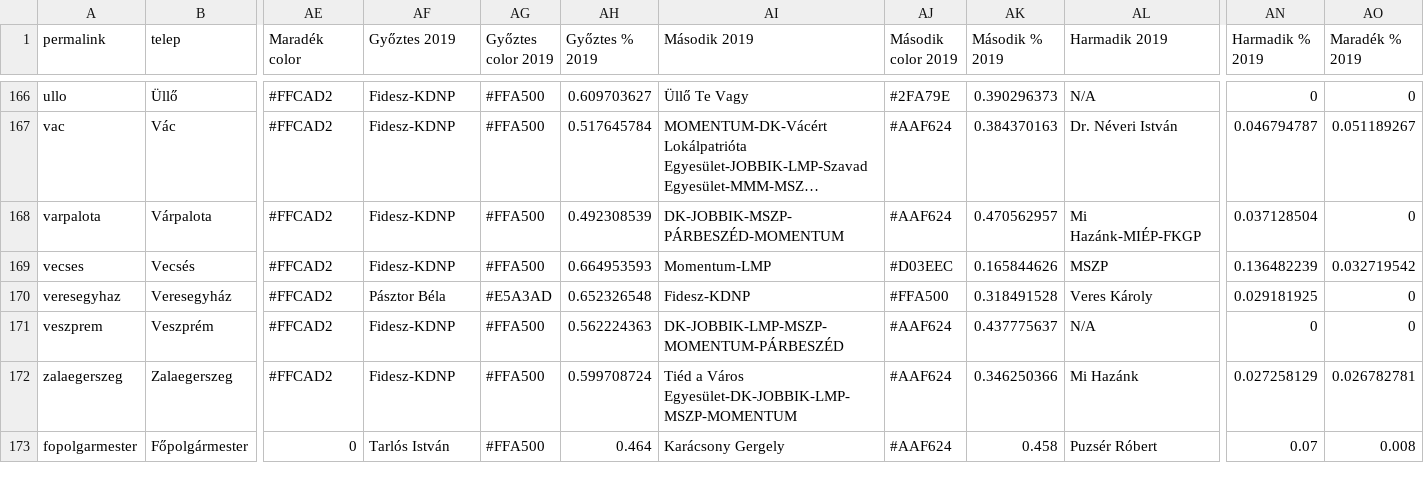
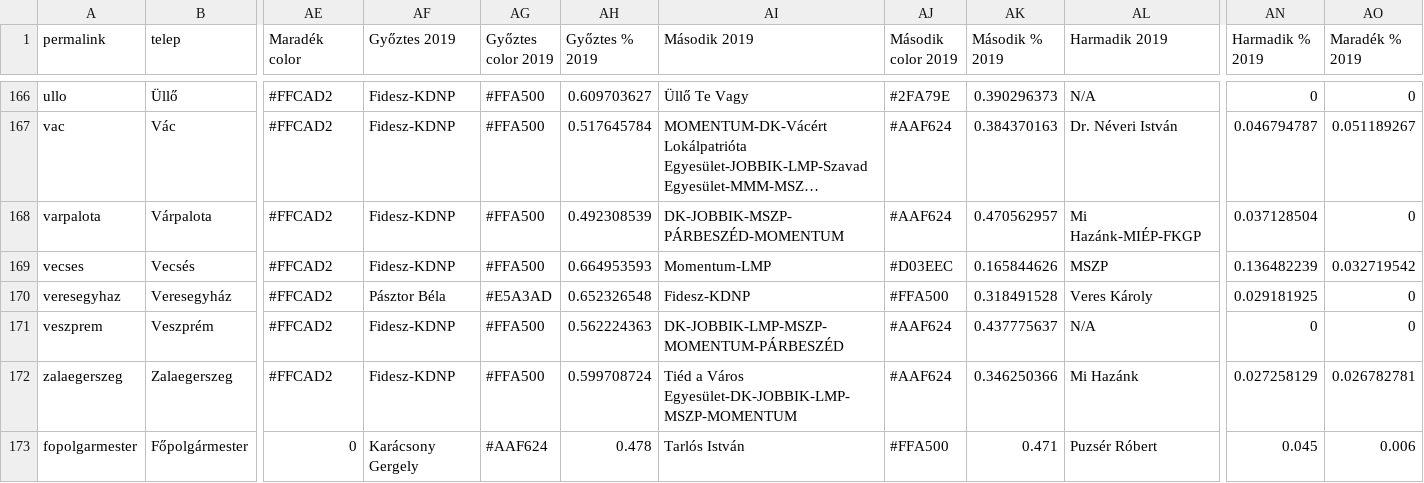
Before and after one commit to AdamSanyo88/szavazas2018, a CSV file: 2014_2018_2019_charts.csv, drawn as a sheet; only a part is shown, gaps mark what is left out; long unchanged cells end in …; the diff names each change by its address in the sheet, - before the commit and + after, or states it on an @@ line.

Commit message:
karacsony nyer 2

```diff
--- a/2014_2018_2019_charts.csv
+++ b/2014_2018_2019_charts.csv
-AF173 (Győztes 2019): Tarlós István
+AF173 (Győztes 2019): Karácsony Gergely
-AG173 (Győztes color 2019): #FFA500
+AG173 (Győztes color 2019): #AAF624
-AH173 (Győztes % 2019): 0.464
+AH173 (Győztes % 2019): 0.478
-AI173 (Második 2019): Karácsony Gergely
+AI173 (Második 2019): Tarlós István
-AJ173 (Második color 2019): #AAF624
+AJ173 (Második color 2019): #FFA500
-AK173 (Második % 2019): 0.458
+AK173 (Második % 2019): 0.471
-AN173 (Harmadik % 2019): 0.07
+AN173 (Harmadik % 2019): 0.045
-AO173 (Maradék % 2019): 0.008
+AO173 (Maradék % 2019): 0.006
```
